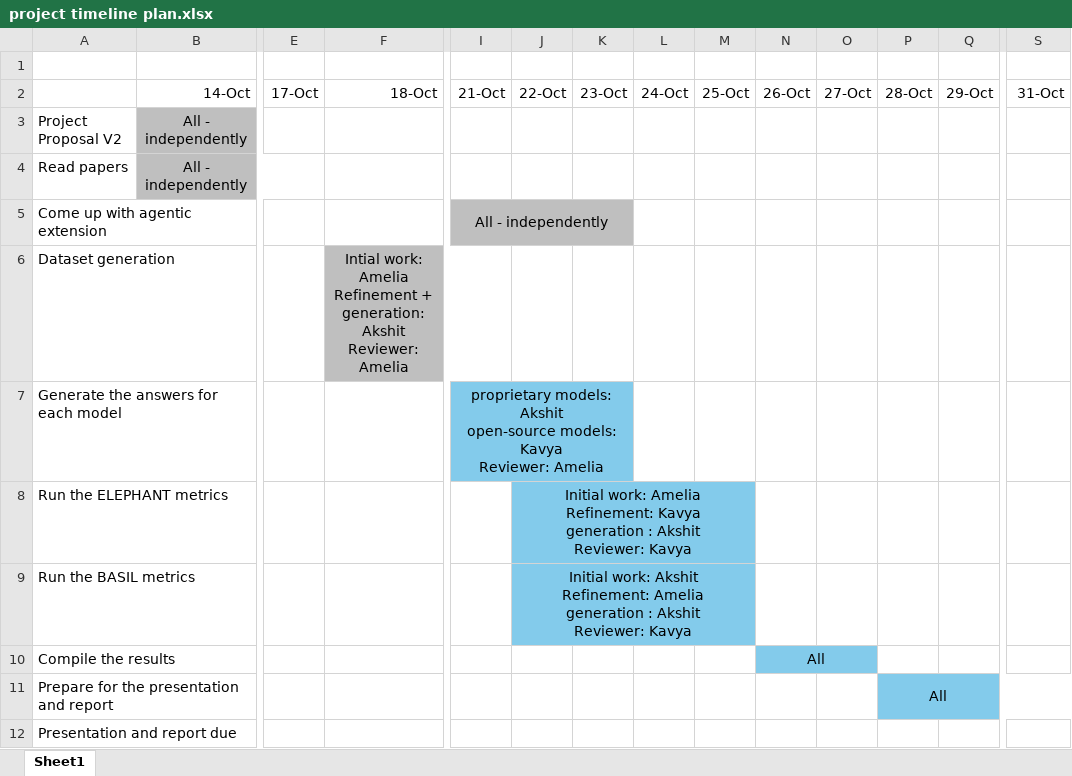
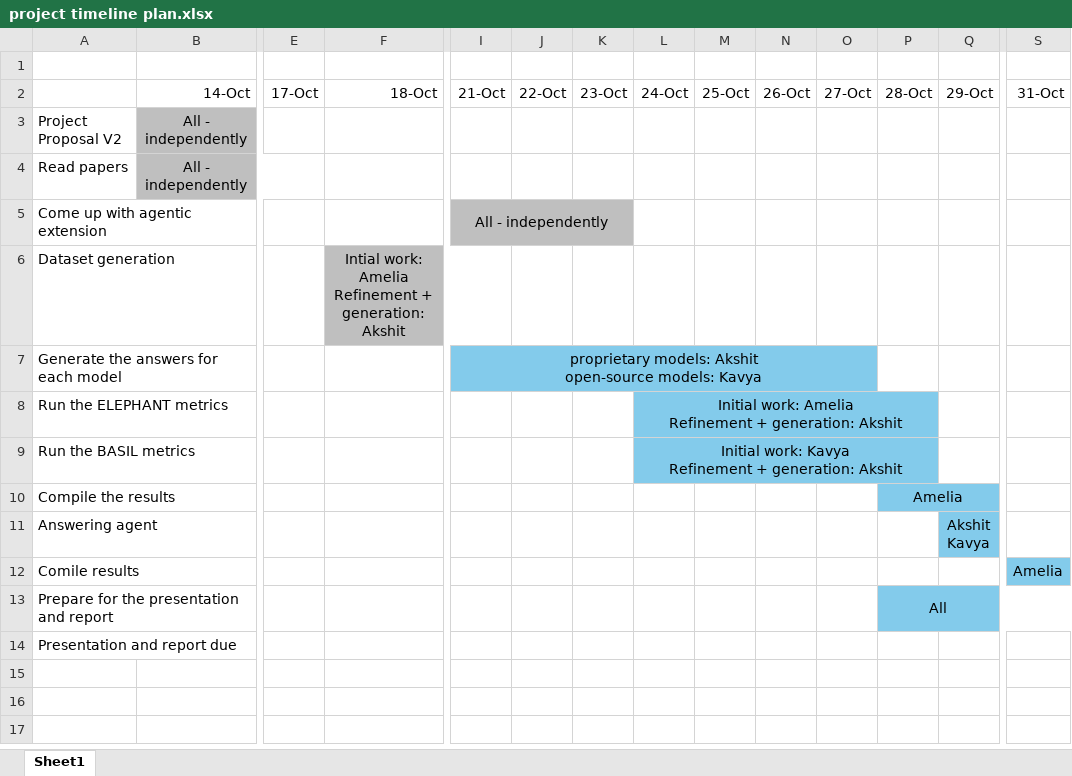
Before and after one commit to amelia-lee-smu/CS614-Generative-AI-with-LLMs, an Excel workbook: references/project timeline plan.xlsx, sheet Sheet1, drawn as a sheet; only a part is shown, gaps mark what is left out; values as stored, in another font and other column widths than the file's, no borders; removed rows and columns are numbered as before the commit, all else as after; rows hold the shown columns only; ↵ is a line break in a cell; the diff names each change by its address in the sheet, - before the commit and + after, or states it on an @@ line.

```diff
--- a/references/project timeline plan.xlsx (sheet Sheet1)
+++ b/references/project timeline plan.xlsx (sheet Sheet1)
-F6: …generation: Akshit ↵ Reviewer: Amelia
+F6: …generation: Akshit
-I7: …models: Kavya ↵ Reviewer: Amelia
+I7: …models: Kavya
-I7:K7 merged
+I7:O7 merged
-L7:O7 fill: none
+L7:O7 fill: #83CBEB
-J8: Initial work: Amelia ↵ Refinement: Kavya ↵ generation : Akshit ↵ Reviewer: Kavya
+J8: (empty)
-J8:K9 fill: #83CBEB
+J8:K9 fill: none
-J8:M8 merged
-L8: (empty)
+L8: Initial work: Amelia ↵ Refinement + generation: Akshit
+L8:P8 merged
-N8:P9 fill: none
+N8:P9 fill: #83CBEB
-J9: Initial work: Akshit ↵ Refinement: Amelia ↵ generation : Akshit ↵ Reviewer: Kavya
+J9: (empty)
-J9:M9 merged
-L9: (empty)
+L9: Initial work: Kavya ↵ Refinement + generation: Akshit
+L9:P9 merged
-N10: All
+N10: (empty)
-N10:O10 fill: #83CBEB
+N10:O10 fill: none
-N10:O10 merged
-P10: (empty)
+P10: Amelia
-P10:Q10 fill: none
+P10:Q10 fill: #83CBEB
+P10:Q10 merged
+row 11: Answering agent |  |  |  |  |  |  |  |  |  |  |  | Akshit ↵ Kavya
+row 12: Comile results |  |  |  |  |  |  |  |  |  |  |  |  | Amelia
```
Also changed, not shown: 5 other files.
